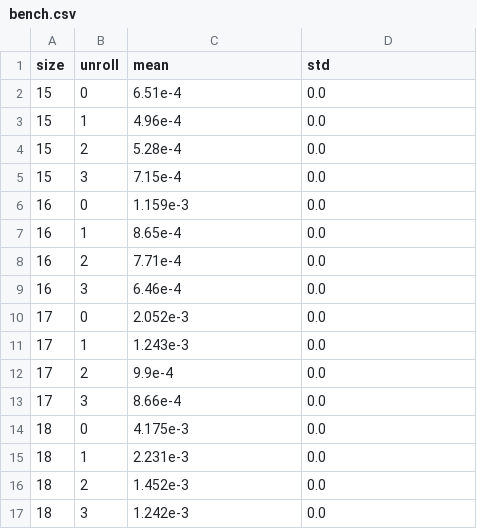
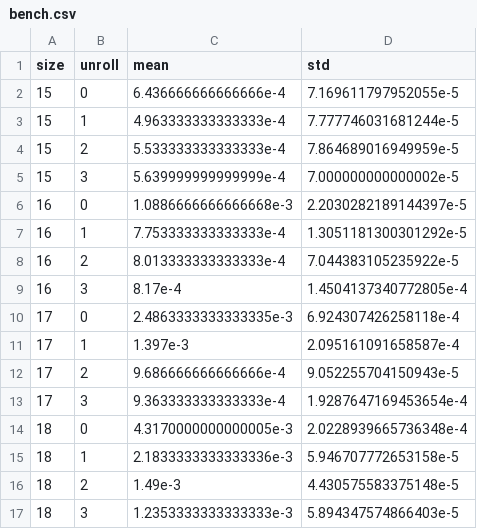
Before and after one commit to richard-zhang/SPar, a CSV file: benchmark/intcount/bench.csv, drawn as a sheet; only a part is shown; the diff covers the shown part only.

```diff
--- a/benchmark/intcount/bench.csv
+++ b/benchmark/intcount/bench.csv
@@ -1,17 +1,17 @@
 size,unroll,mean,std
-15,0,6.51e-4,0.0
-15,1,4.96e-4,0.0
-15,2,5.28e-4,0.0
-15,3,7.15e-4,0.0
-16,0,1.159e-3,0.0
-16,1,8.65e-4,0.0
-16,2,7.71e-4,0.0
-16,3,6.46e-4,0.0
-17,0,2.052e-3,0.0
-17,1,1.243e-3,0.0
-17,2,9.9e-4,0.0
-17,3,8.66e-4,0.0
-18,0,4.175e-3,0.0
-18,1,2.231e-3,0.0
-18,2,1.452e-3,0.0
-18,3,1.242e-3,0.0
+15,0,6.436666666666666e-4,7.169611797952055e-5
+15,1,4.963333333333333e-4,7.777746031681244e-5
+15,2,5.533333333333333e-4,7.864689016949959e-5
+15,3,5.639999999999999e-4,7.000000000000002e-5
+16,0,1.0886666666666668e-3,2.2030282189144397e-5
+16,1,7.753333333333333e-4,1.3051181300301292e-5
+16,2,8.013333333333333e-4,7.044383105235922e-5
+16,3,8.17e-4,1.4504137340772805e-4
+17,0,2.4863333333333335e-3,6.924307426258118e-4
+17,1,1.397e-3,2.095161091658587e-4
+17,2,9.686666666666666e-4,9.052255704150943e-5
+17,3,9.363333333333333e-4,1.9287647169453654e-4
+18,0,4.3170000000000005e-3,2.0228939665736348e-4
+18,1,2.1833333333333336e-3,5.946707772653158e-5
+18,2,1.49e-3,4.430575583375148e-5
+18,3,1.2353333333333333e-3,5.894347574866403e-5
```
Also changed, not shown: 16 edited cells elsewhere in this file, 10 other files.
